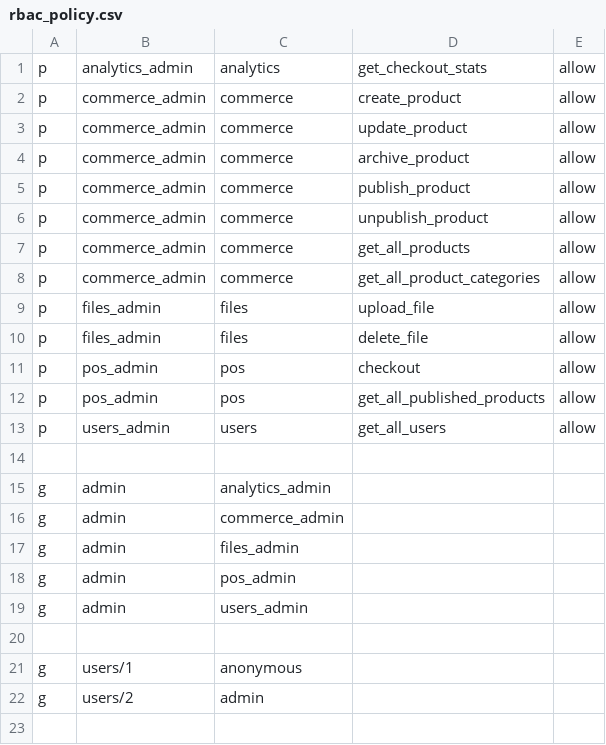
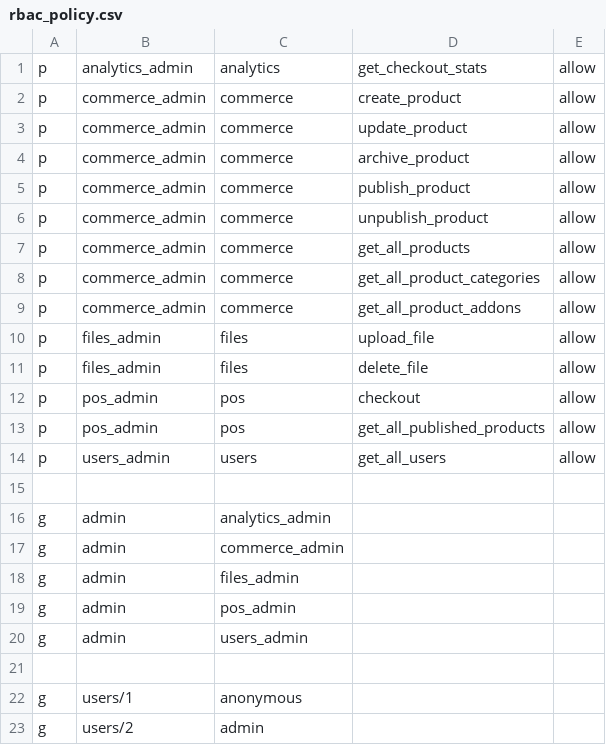
Before and after one commit to adeira/abacus, a CSV file: rbac_policy.csv, drawn as a sheet.

Commit message:
Abacus BO: list all product add-ons
adeira-source-id: 96048e86687a484c50f3d99e6075f3079ed3d59a

```diff
--- a/rbac_policy.csv
+++ b/rbac_policy.csv
@@ -8,2 +8,3 @@ p, commerce_admin, commerce, get_all_products, allow
 p, commerce_admin, commerce, get_all_product_categories, allow
+p, commerce_admin, commerce, get_all_product_addons, allow
 p, files_admin, files, upload_file, allow
```
Also changed, not shown: 7 other files.
